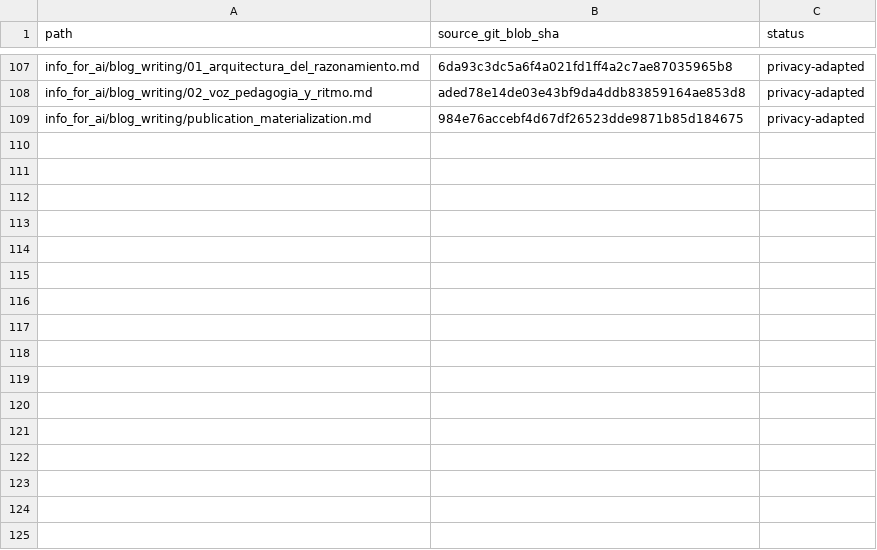
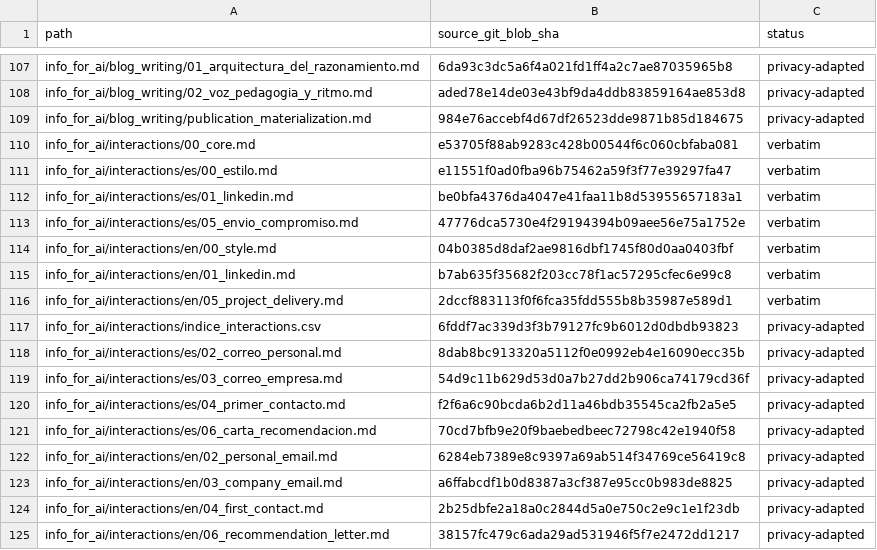
Before and after one commit to DOKOS-TAYOS/knotbase, a CSV file: manifests/source_parity.csv, drawn as a sheet; only a part is shown, gaps mark what is left out; the diff names each change by its address in the sheet, - before the commit and + after, or states it on an @@ line.

Commit message:
Record 16 original bilingual interactions files and privacy-only hashes

```diff
--- a/manifests/source_parity.csv
+++ b/manifests/source_parity.csv
+row 110: info_for_ai/interactions/00_core.md | e53705f88ab9283c428b00544f6c060cbfaba081 | verbatim
+row 111: info_for_ai/interactions/es/00_estilo.md | e11551f0ad0fba96b75462a59f3f77e39297fa47 | verbatim
+row 112: info_for_ai/interactions/es/01_linkedin.md | be0bfa4376da4047e41faa11b8d53955657183a1 | verbatim
+row 113: info_for_ai/interactions/es/05_envio_compromiso.md | 47776dca5730e4f29194394b09aee56e75a1752e | verbatim
+row 114: info_for_ai/interactions/en/00_style.md | 04b0385d8daf2ae9816dbf1745f80d0aa0403fbf | verbatim
+row 115: info_for_ai/interactions/en/01_linkedin.md | b7ab635f35682f203cc78f1ac57295cfec6e99c8 | verbatim
+row 116: info_for_ai/interactions/en/05_project_delivery.md | 2dccf883113f0f6fca35fdd555b8b35987e589d1 | verbatim
+row 117: info_for_ai/interactions/indice_interactions.csv | 6fddf7ac339d3f3b79127fc9b6012d0dbdb93823 | privacy-adapted
+row 118: info_for_ai/interactions/es/02_correo_personal.md | 8dab8bc913320a5112f0e0992eb4e16090ecc35b | privacy-adapted
+row 119: info_for_ai/interactions/es/03_correo_empresa.md | 54d9c11b629d53d0a7b27dd2b906ca74179cd36f | privacy-adapted
+row 120: info_for_ai/interactions/es/04_primer_contacto.md | f2f6a6c90bcda6b2d11a46bdb35545ca2fb2a5e5 | privacy-adapted
+row 121: info_for_ai/interactions/es/06_carta_recomendacion.md | 70cd7bfb9e20f9baebedbeec72798c42e1940f58 | privacy-adapted
+row 122: info_for_ai/interactions/en/02_personal_email.md | 6284eb7389e8c9397a69ab514f34769ce56419c8 | privacy-adapted
+row 123: info_for_ai/interactions/en/03_company_email.md | a6ffabcdf1b0d8387a3cf387e95cc0b983de8825 | privacy-adapted
+row 124: info_for_ai/interactions/en/04_first_contact.md | 2b25dbfe2a18a0c2844d5a0e750c2e9c1e1f23db | privacy-adapted
+row 125: info_for_ai/interactions/en/06_recommendation_letter.md | 38157fc479c6ada29ad531946f5f7e2472dd1217 | privacy-adapted
```
